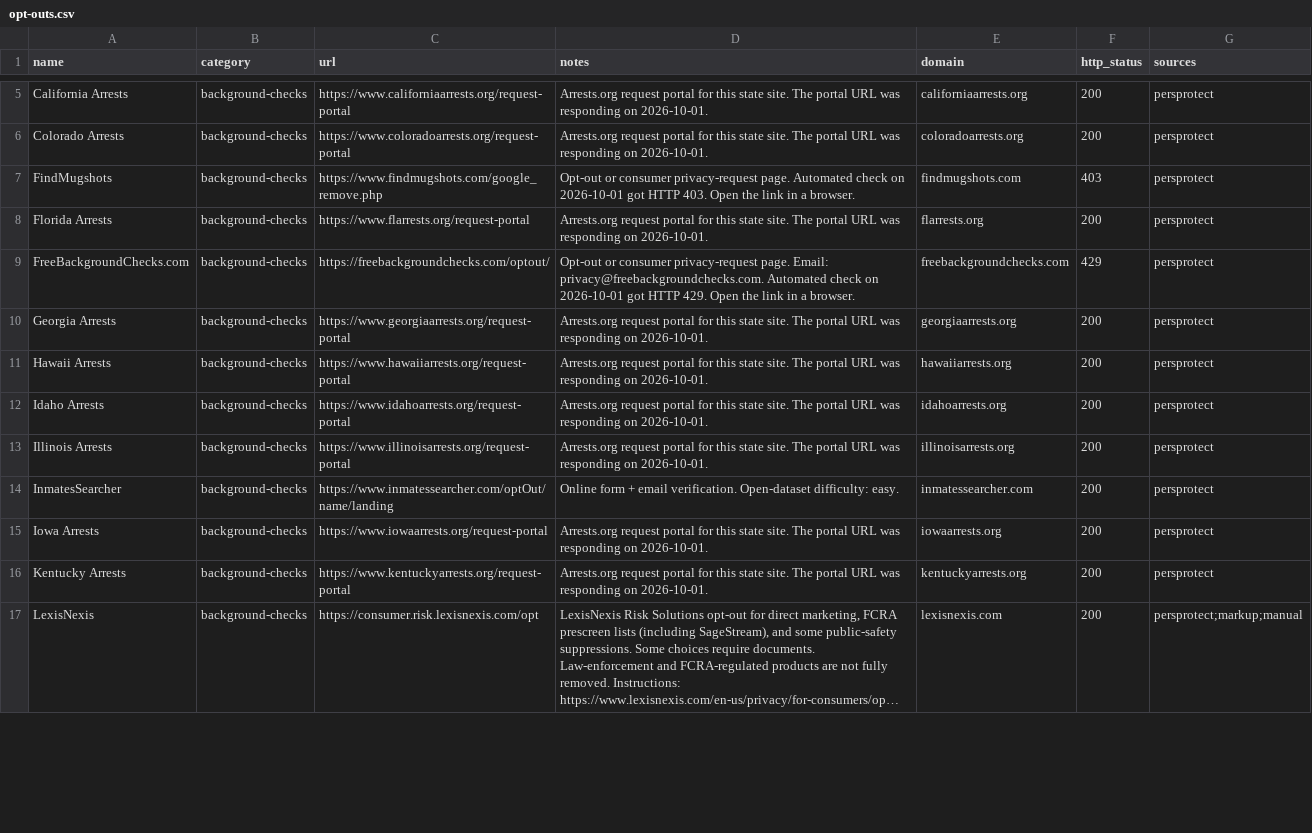
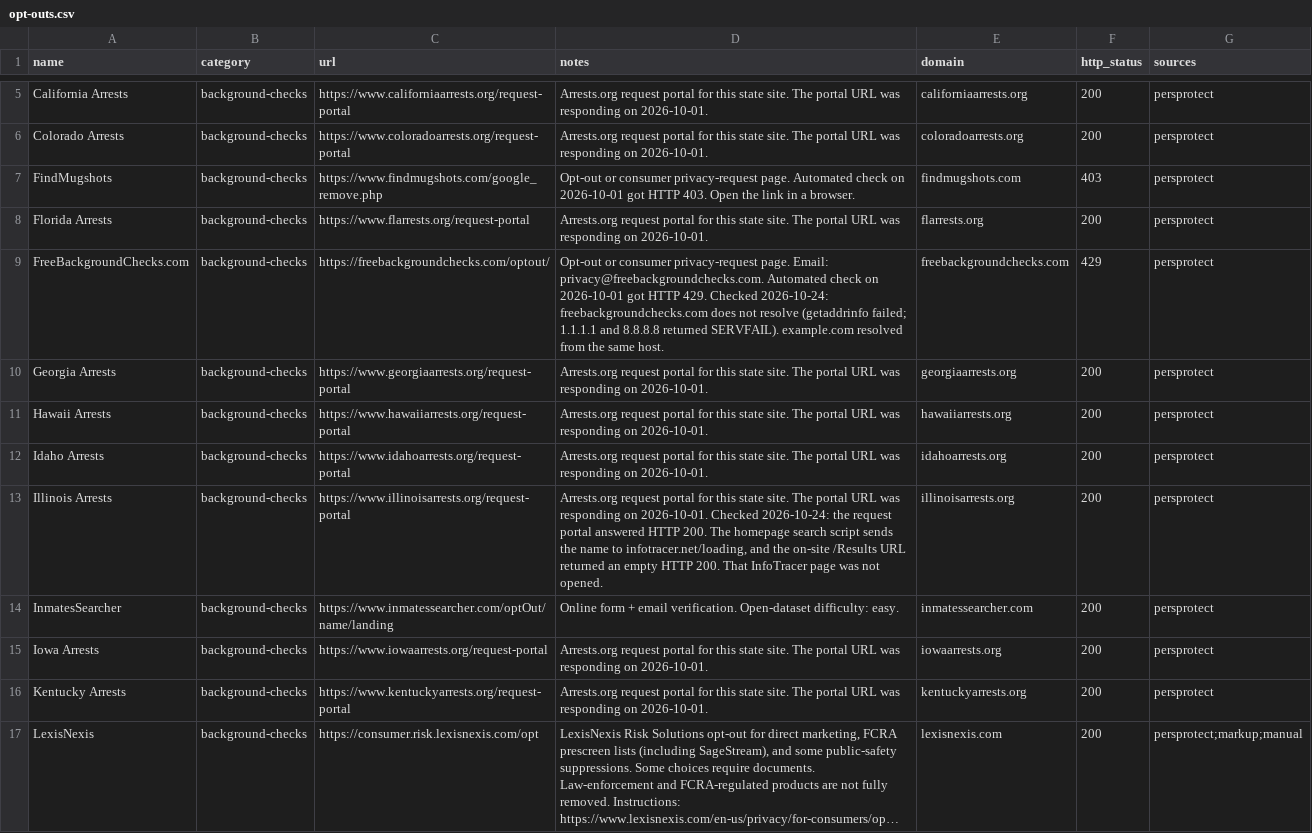
Before and after one commit to cvs0/data-brokers-list, a CSV file: opt-outs.csv, drawn as a sheet; only a part is shown, gaps mark what is left out; long unchanged cells end in …; the diff covers the shown part only.

Commit message:
fix: point moved opt-out URLs at live pages and record dead searches (#36)
Seven opt-out URLs that returned 404 or redirected now point at the page that answered on 2026-10-24. freebackgroundchecks.com, governmentregistry.org, and govregistry.us still do not resolve and stay offline. Illinois and Louisiana Arrests send the name search to InfoTracer, and their on-site results URLs no longer return a listing. Two other results URLs returned HTTP 404. No request was submitted.

Co-authored-by: Frame <frameprivacy@proton.me>
Co-authored-by: cvs0 <cvs0@users.noreply.github.com>

```diff
--- a/opt-outs.csv
+++ b/opt-outs.csv
@@ -8,3 +8,3 @@ FindMugshots,background-checks,https://www.findmugshots.com/google_remove.php,Op
 Florida Arrests,background-checks,https://www.flarrests.org/request-portal,Arrests.org request portal for this state site. The portal URL was responding on 2026-10-01.,flarrests.org,200,persprotect
-FreeBackgroundChecks.com,background-checks,https://freebackgroundchecks.com/optout/,Opt-out or consumer privacy-request page. Email: privacy@freebackgroundchecks.com. Automated check on 2026-10-01 got HTTP 429. Open the link in a browser.,freebackgroundchecks.com,429,persprotect
+FreeBackgroundChecks.com,background-checks,https://freebackgroundchecks.com/optout/,Opt-out or consumer privacy-request page. Email: privacy@freebackgroundchecks.com. Automated check on 2026-10-01 got HTTP 429. Checked 2026-10-24: freebackgroundchecks.com does not resolve (getaddrinfo failed; 1.1.1.1 and 8.8.8.8 returned SERVFAIL). example.com resolved from the same host.,freebackgroundchecks.com,429,persprotect
 Georgia Arrests,background-checks,https://www.georgiaarrests.org/request-portal,Arrests.org request portal for this state site. The portal URL was responding on 2026-10-01.,georgiaarrests.org,200,persprotect
@@ -12,3 +12,3 @@ Hawaii Arrests,background-checks,https://www.hawaiiarrests.org/request-portal,Ar
 Idaho Arrests,background-checks,https://www.idahoarrests.org/request-portal,Arrests.org request portal for this state site. The portal URL was responding on 2026-10-01.,idahoarrests.org,200,persprotect
-Illinois Arrests,background-checks,https://www.illinoisarrests.org/request-portal,Arrests.org request portal for this state site. The portal URL was responding on 2026-10-01.,illinoisarrests.org,200,persprotect
+Illinois Arrests,background-checks,https://www.illinoisarrests.org/request-portal,"Arrests.org request portal for this state site. The portal URL was responding on 2026-10-01. Checked 2026-10-24: the request portal answered HTTP 200. The homepage search script sends the name to infotracer.net/loading, and the on-site /Results URL returned an empty HTTP 200. That InfoTracer page was not opened.",illinoisarrests.org,200,persprotect
 InmatesSearcher,background-checks,https://www.inmatessearcher.com/optOut/name/landing,Online form + email verification. Open-dataset difficulty: easy.,inmatessearcher.com,200,persprotect
```
Also changed, not shown: 25 edited cells elsewhere in this file, data/v1/catalog-ids.csv, data/v3/brokers.csv, 12 other files.
